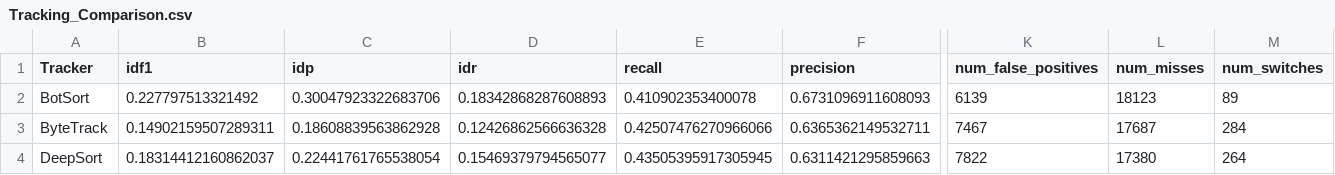
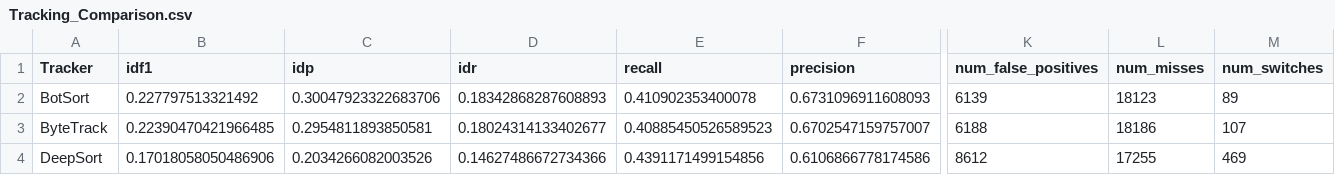
Before and after one commit to smewara/HornetsTracking, a CSV file: Inference/Tracking_Comparison.csv, drawn as a sheet; only a part is shown, gaps mark what is left out; the diff covers the shown part only; the diff names each change by its address in the sheet, - before the commit and + after, or states it on an @@ line.

```diff
--- a/Inference/Tracking_Comparison.csv
+++ b/Inference/Tracking_Comparison.csv
-B3 (idf1): 0.14902159507289311
+B3 (idf1): 0.22390470421966485
-C3 (idp): 0.18608839563862928
+C3 (idp): 0.2954811893850581
-D3 (idr): 0.12426862566636328
+D3 (idr): 0.18024314133402677
-E3 (recall): 0.42507476270966066
+E3 (recall): 0.40885450526589523
-F3 (precision): 0.6365362149532711
+F3 (precision): 0.6702547159757007
-K3 (num_false_positives): 7467
+K3 (num_false_positives): 6188
-L3 (num_misses): 17687
+L3 (num_misses): 18186
-M3 (num_switches): 284
+M3 (num_switches): 107
-B4 (idf1): 0.18314412160862037
+B4 (idf1): 0.17018058050486906
-C4 (idp): 0.22441761765538054
+C4 (idp): 0.2034266082003526
-D4 (idr): 0.15469379794565077
+D4 (idr): 0.14627486672734366
-E4 (recall): 0.43505395917305945
+E4 (recall): 0.4391171499154856
-F4 (precision): 0.6311421295859663
+F4 (precision): 0.6106866778174586
-K4 (num_false_positives): 7822
+K4 (num_false_positives): 8612
-L4 (num_misses): 17380
+L4 (num_misses): 17255
-M4 (num_switches): 264
+M4 (num_switches): 469
```
Also changed, not shown: 13 edited cells elsewhere in this file, Inference/TrackerEnum.BYTETRACK_motmetrics_results.csv, Inference/TrackerEnum.DEEPSORT_motmetrics_results.csv, 8 other files.
